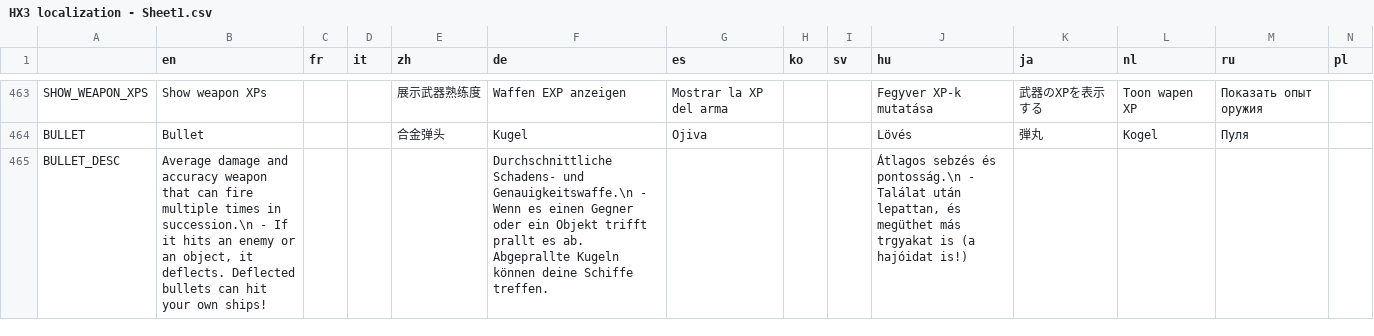
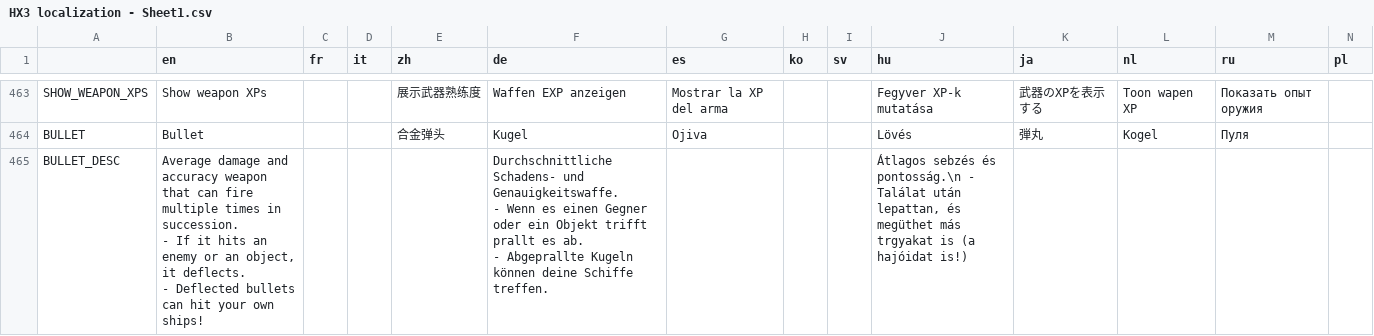
Before and after one commit to Apple0726/helixteus-3, a CSV file: Text/HX3 localization - Sheet1.csv, drawn as a sheet; only a part is shown, gaps mark what is left out; the diff covers the shown part only.

Commit message:
Implement bullet 2nd path bullets

```diff
--- a/Text/HX3 localization - Sheet1.csv
+++ b/Text/HX3 localization - Sheet1.csv
@@ -465,2 +465,6 @@ SHOW_WEAPON_XPS,Show weapon XPs,,,展示武器熟练度,Waffen EXP anzeigen,Most
 BULLET,Bullet,,,合金弹头,Kugel,Ojiva,,,Lövés,弾丸,Kogel,Пуля,
-BULLET_DESC,"Average damage and accuracy weapon that can fire multiple times in succession.\n - If it hits an enemy or an object, it deflects. Deflected bullets can hit your own ships!",,,,Durchschnittliche Schadens- und Genauigkeitswaffe.\n - Wenn es einen Gegner oder ein Objekt trifft prallt es ab. Abgeprallte Kugeln können deine Schiffe treffen.,,,,"Átlagos sebzés és pontosság.\n - Találat után lepattan, és megüthet más trgyakat is (a hajóidat is!)",,,,
+BULLET_DESC,"Average damage and accuracy weapon that can fire multiple times in succession.
+ - If it hits an enemy or an object, it deflects.
+ - Deflected bullets can hit your own ships!",,,,"Durchschnittliche Schadens- und Genauigkeitswaffe.
+ - Wenn es einen Gegner oder ein Objekt trifft prallt es ab.
+ - Abgeprallte Kugeln können deine Schiffe treffen.",,,,"Átlagos sebzés és pontosság.\n - Találat után lepattan, és megüthet más trgyakat is (a hajóidat is!)",,,,
```
Also changed, not shown: 1 added row and 3 edited cells elsewhere in this file, 10 other files.
